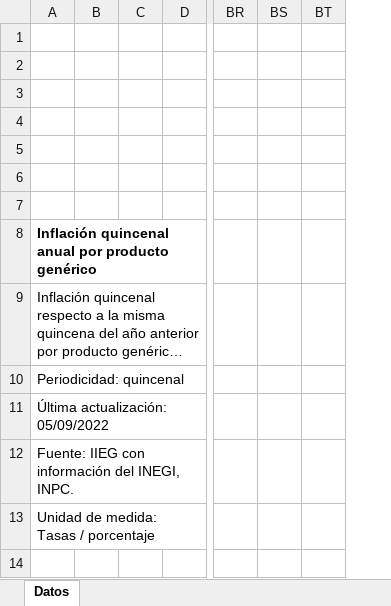
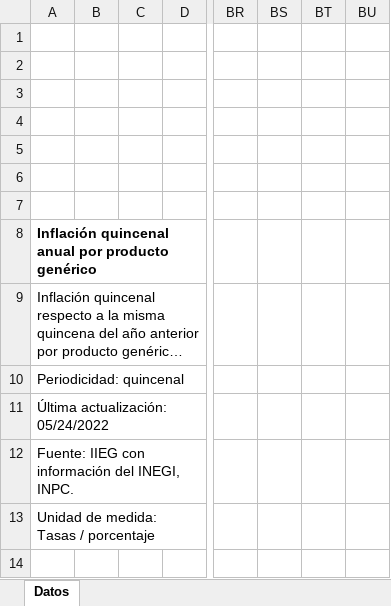
Before and after one commit to DIEEF-IIEG/SIE, an Excel workbook: Tabulados INPC/inflacion_quincenal_anual_generico.xlsx, sheet Datos, drawn as a sheet; only a part is shown, gaps mark what is left out; long unchanged cells end in …; values as stored, in another font and other column widths than the file's, no borders; charts and pictures not drawn; the diff names each change by its address in the sheet, - before the commit and + after, or states it on an @@ line.

```diff
--- a/Tabulados INPC/inflacion_quincenal_anual_generico.xlsx (sheet Datos)
+++ b/Tabulados INPC/inflacion_quincenal_anual_generico.xlsx (sheet Datos)
+column BU, empty
-A11: Última actualización: 05/09/2022
+A11: Última actualización: 05/24/2022
```
Also changed, not shown: Tabulados INPC/inflacion_mensual_generico.xlsx, Tabulados INPC/inflacion_mensual_grupo.xlsx, 5 other files.
